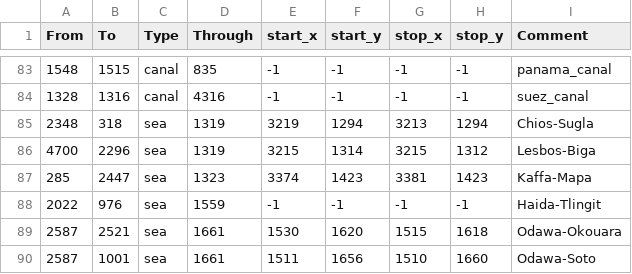
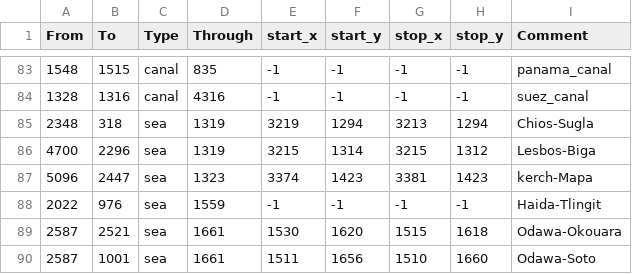
Before and after one commit to AlexTitan747/1.32-new-patch, a CSV file: map/adjacencies.csv, drawn as a sheet; only a part is shown, gaps mark what is left out.

```diff
--- a/map/adjacencies.csv
+++ b/map/adjacencies.csv
@@ -86,3 +86,3 @@ From;To;Type;Through;start_x;start_y;stop_x;stop_y;Comment
 4700;2296;sea;1319;3215;1314;3215;1312;Lesbos-Biga
-285;2447;sea;1323;3374;1423;3381;1423;Kaffa-Mapa
+5096;2447;sea;1323;3374;1423;3381;1423;kerch-Mapa
 2022;976;sea;1559;-1;-1;-1;-1;Haida-Tlingit
```
Also changed, not shown: 4 other files.
